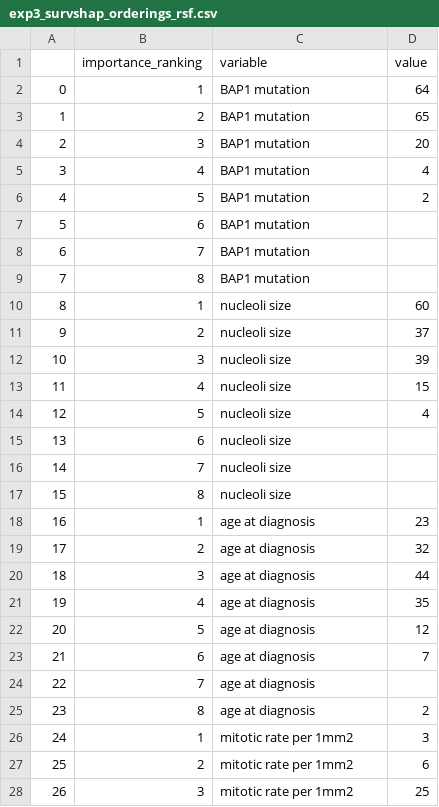
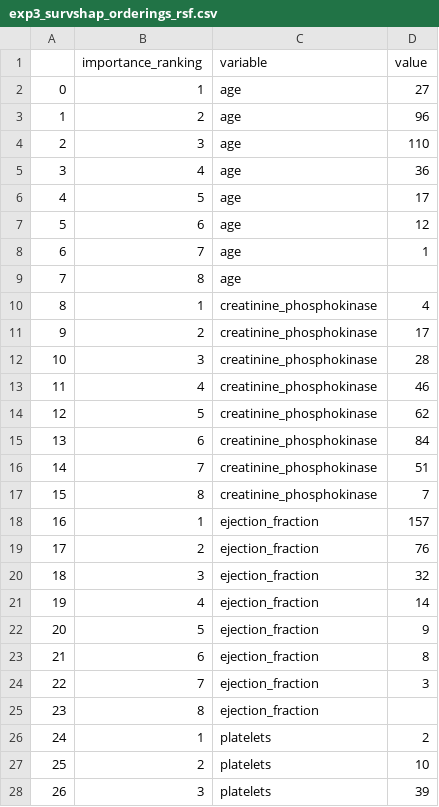
Before and after one commit to MI2DataLab/survshap, a CSV file: results/exp3_survshap_orderings_rsf.csv, drawn as a sheet; only a part is shown; the diff covers the shown part only.

```diff
--- a/results/exp3_survshap_orderings_rsf.csv
+++ b/results/exp3_survshap_orderings_rsf.csv
@@ -1,28 +1,28 @@
 ,importance_ranking,variable,value
-0,1,BAP1 mutation,64
-1,2,BAP1 mutation,65
-2,3,BAP1 mutation,20
-3,4,BAP1 mutation,4
-4,5,BAP1 mutation,2
-5,6,BAP1 mutation,
-6,7,BAP1 mutation,
-7,8,BAP1 mutation,
-8,1,nucleoli size,60
-9,2,nucleoli size,37
-10,3,nucleoli size,39
-11,4,nucleoli size,15
-12,5,nucleoli size,4
-13,6,nucleoli size,
-14,7,nucleoli size,
-15,8,nucleoli size,
-16,1,age at diagnosis,23
-17,2,age at diagnosis,32
-18,3,age at diagnosis,44
-19,4,age at diagnosis,35
-20,5,age at diagnosis,12
-21,6,age at diagnosis,7
-22,7,age at diagnosis,
-23,8,age at diagnosis,2
-24,1,mitotic rate per 1mm2,3
-25,2,mitotic rate per 1mm2,6
-26,3,mitotic rate per 1mm2,25
+0,1,age,27
+1,2,age,96
+2,3,age,110
+3,4,age,36
+4,5,age,17
+5,6,age,12
+6,7,age,1
+7,8,age,
+8,1,creatinine_phosphokinase,4
+9,2,creatinine_phosphokinase,17
+10,3,creatinine_phosphokinase,28
+11,4,creatinine_phosphokinase,46
+12,5,creatinine_phosphokinase,62
+13,6,creatinine_phosphokinase,84
+14,7,creatinine_phosphokinase,51
+15,8,creatinine_phosphokinase,7
+16,1,ejection_fraction,157
+17,2,ejection_fraction,76
+18,3,ejection_fraction,32
+19,4,ejection_fraction,14
+20,5,ejection_fraction,9
+21,6,ejection_fraction,8
+22,7,ejection_fraction,3
+23,8,ejection_fraction,
+24,1,platelets,2
+25,2,platelets,10
+26,3,platelets,39
```
Also changed, not shown: 70 edited cells elsewhere in this file, results/exp3_example_rsf_agg.csv, results/exp3_model_brier_score.csv, 8 other files.
